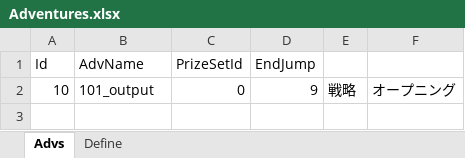
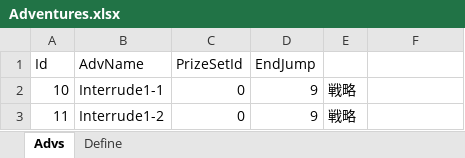
Before and after one commit to seedsclaft/hibikakeut, an Excel workbook: Assets/Data/Adventures.xlsx, sheet Advs, drawn as a sheet; values as stored, in another font and other column widths than the file's, no borders; the diff names each change by its address in the sheet, - before the commit and + after, or states it on an @@ line.

```diff
--- a/Assets/Data/Adventures.xlsx (sheet Advs)
+++ b/Assets/Data/Adventures.xlsx (sheet Advs)
-B2 (AdvName): 101_output
+B2 (AdvName): Interrude1-1
-F2: オープニング
+F2: (empty)
+row 3: 11 | Interrude1-2 | 0 | 9 | 戦略
```
Also changed, not shown: Assets/Data/BGM.xlsx, Assets/Data/EvaluatePrizes.xlsx, 28 other files.
